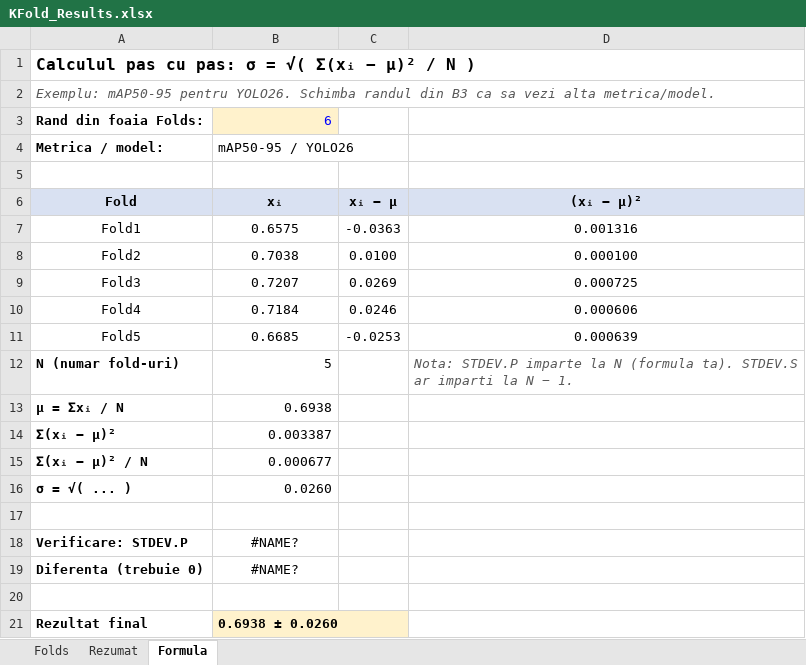
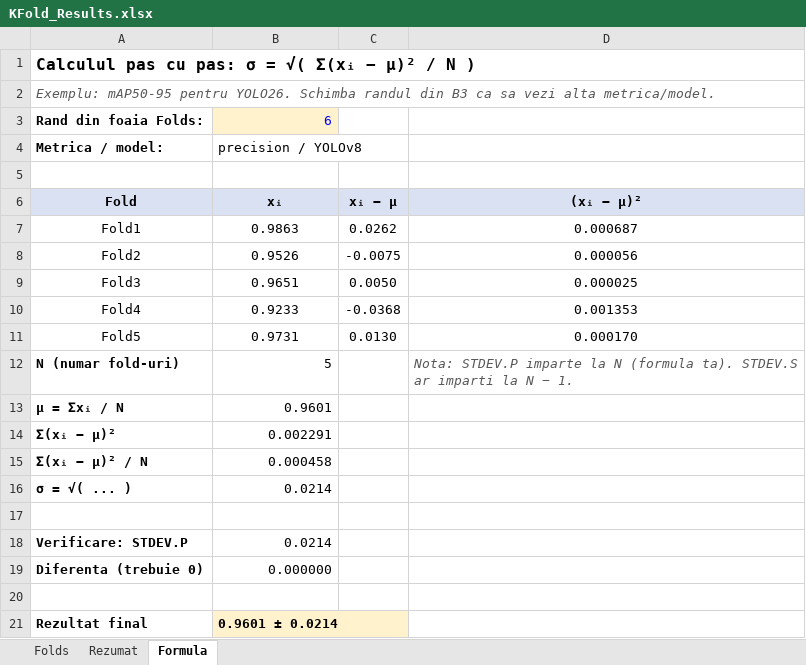
Before and after one commit to DarkWounds/Python_Image_Recognition, an Excel workbook: Python_Training_MultipleObjects/KFold/KFold_Results.xlsx, sheet Formula, drawn as a sheet; values as stored, in another font and other column widths than the file's, no borders; the diff names each change by its address in the sheet, - before the commit and + after, or states it on an @@ line.

```diff
--- a/Python_Training_MultipleObjects/KFold/KFold_Results.xlsx (sheet Formula)
+++ b/Python_Training_MultipleObjects/KFold/KFold_Results.xlsx (sheet Formula)
-B4 (xᵢ): mAP50-95 / YOLO26
+B4 (xᵢ): precision / YOLOv8
-B7 (xᵢ): 0.6575
+B7 (xᵢ): 0.9863
-C7 (xᵢ − μ): -0.0363
+C7 (xᵢ − μ): 0.0262
-D7 ((xᵢ − μ)²): 0.001316
+D7 ((xᵢ − μ)²): 0.000687
-B8 (xᵢ): 0.7038
+B8 (xᵢ): 0.9526
-C8 (xᵢ − μ): 0.0100
+C8 (xᵢ − μ): -0.0075
-D8 ((xᵢ − μ)²): 0.000100
+D8 ((xᵢ − μ)²): 0.000056
-B9 (xᵢ): 0.7207
+B9 (xᵢ): 0.9651
-C9 (xᵢ − μ): 0.0269
+C9 (xᵢ − μ): 0.0050
-D9 ((xᵢ − μ)²): 0.000725
+D9 ((xᵢ − μ)²): 0.000025
-B10 (xᵢ): 0.7184
+B10 (xᵢ): 0.9233
-C10 (xᵢ − μ): 0.0246
+C10 (xᵢ − μ): -0.0368
-D10 ((xᵢ − μ)²): 0.000606
+D10 ((xᵢ − μ)²): 0.001353
-B11 (xᵢ): 0.6685
+B11 (xᵢ): 0.9731
-C11 (xᵢ − μ): -0.0253
+C11 (xᵢ − μ): 0.0130
-D11 ((xᵢ − μ)²): 0.000639
+D11 ((xᵢ − μ)²): 0.000170
-B13 (xᵢ): 0.6938
+B13 (xᵢ): 0.9601
-B14 (xᵢ): 0.003387
+B14 (xᵢ): 0.002291
-B15 (xᵢ): 0.000677
+B15 (xᵢ): 0.000458
-B16 (xᵢ): 0.0260
+B16 (xᵢ): 0.0214
-B18 (xᵢ): #NAME?
+B18 (xᵢ): 0.0214
-B18:B19 alignment: center
+B18:B19 alignment: right
-B19 (xᵢ): #NAME?
+B19 (xᵢ): 0.000000
-B21 (xᵢ): 0.6938 ± 0.0260
+B21 (xᵢ): 0.9601 ± 0.0214
```
Also changed, not shown: sheet Folds, sheet Rezumat, formulas that keep their value.
